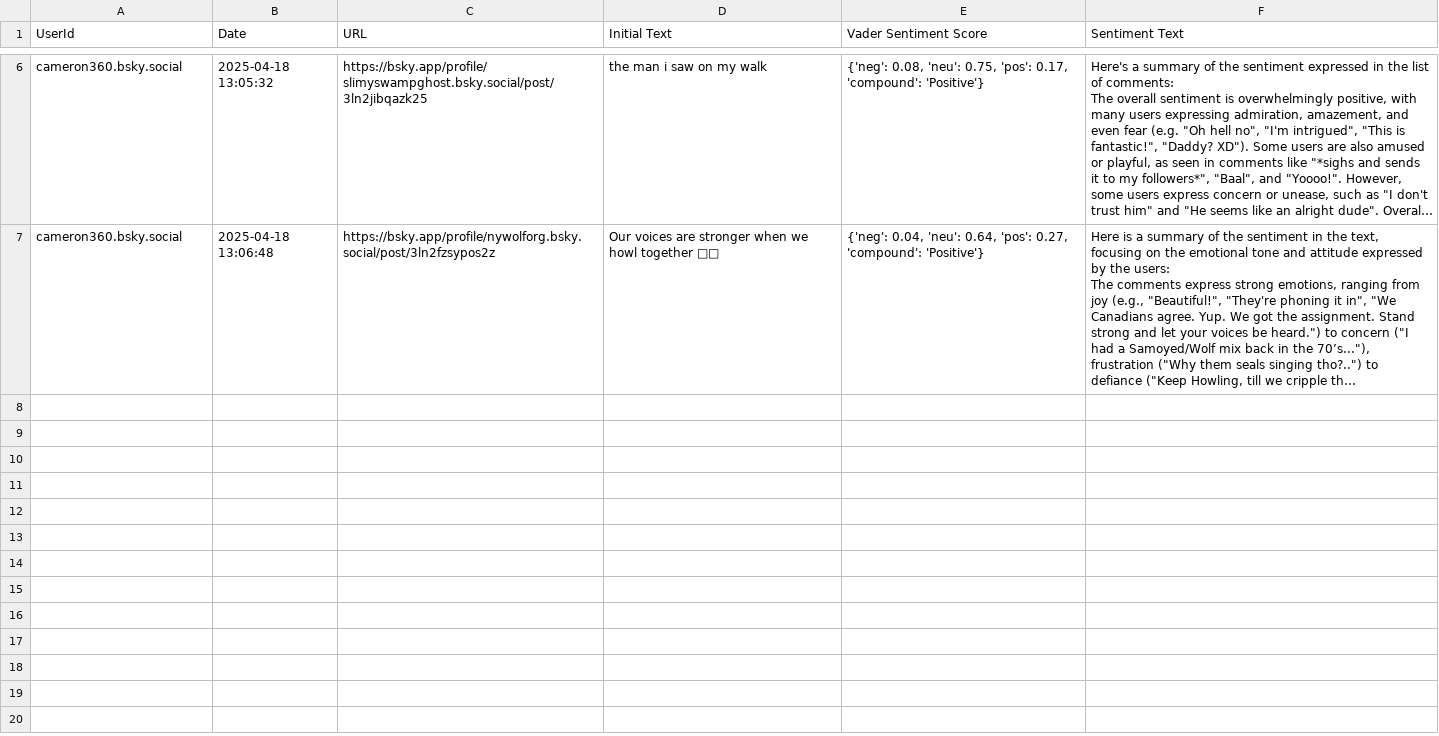
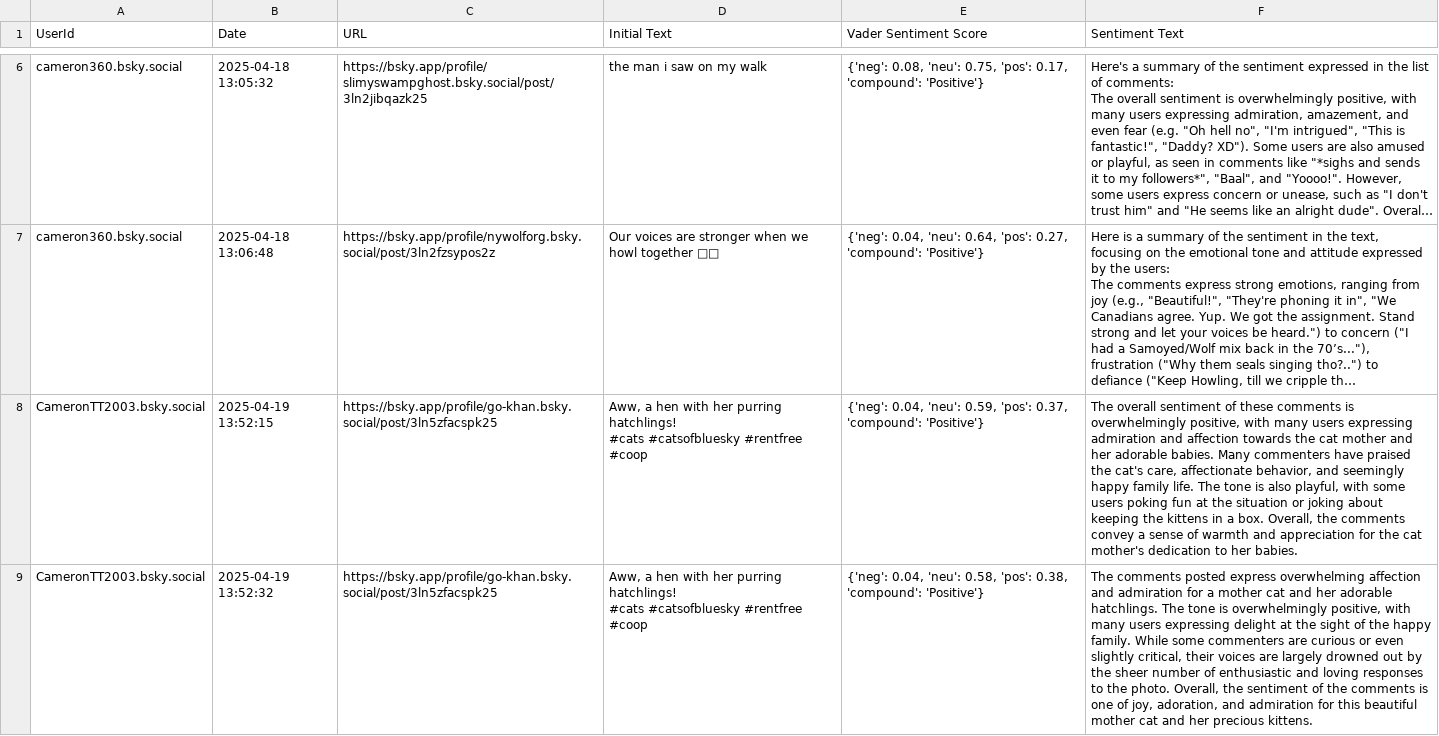
Before and after one commit to CameronTT2003/FinalYearProjectV2, a CSV file: results.csv, drawn as a sheet; only a part is shown, gaps mark what is left out; long unchanged cells end in …; ↵ is a line break in a cell; the diff names each change by its address in the sheet, - before the commit and + after, or states it on an @@ line.

```diff
--- a/results.csv
+++ b/results.csv
+row 8: CameronTT2003.bsky.social | 2025-04-19 13:52:15 | https://bsky.app/profile/go-khan.bsky.social/post/3ln5zfacspk25 | Aww, a hen with her purring hatchlings! ↵ #cats #catsofbluesky #rentfree #coop | {'neg': 0.04, 'neu': 0.59, 'pos': 0.37, 'compound': 'Positive'} | The overall sentiment of these comments is overwhelmingly positive, with many users expressing admiration and affection towards the cat mother and her adorable babies. Many commenters have praised the cat's care, affectionate behavior, and seemingly happy family life. The tone is also playful, with some users poking fun at the situation or joking about keeping the kittens in a box. Overall, the comments convey a sense of warmth and appreciation for the cat mother's dedication to her babies.
+row 9: CameronTT2003.bsky.social | 2025-04-19 13:52:32 | https://bsky.app/profile/go-khan.bsky.social/post/3ln5zfacspk25 | Aww, a hen with her purring hatchlings! ↵ #cats #catsofbluesky #rentfree #coop | {'neg': 0.04, 'neu': 0.58, 'pos': 0.38, 'compound': 'Positive'} | The comments posted express overwhelming affection and admiration for a mother cat and her adorable hatchlings. The tone is overwhelmingly positive, with many users expressing delight at the sight of the happy family. While some commenters are curious or even slightly critical, their voices are largely drowned out by the sheer number of enthusiastic and loving responses to the photo. Overall, the sentiment of the comments is one of joy, adoration, and admiration for this beautiful mother cat and her precious kittens.
```
Also changed, not shown: 1 other file.
